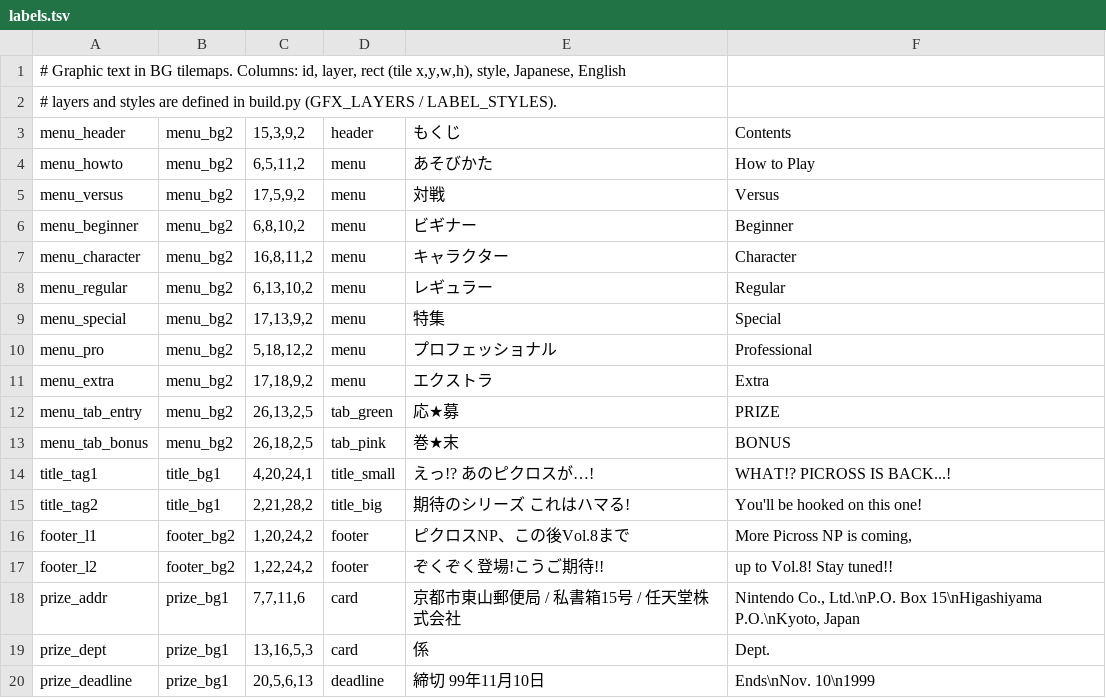
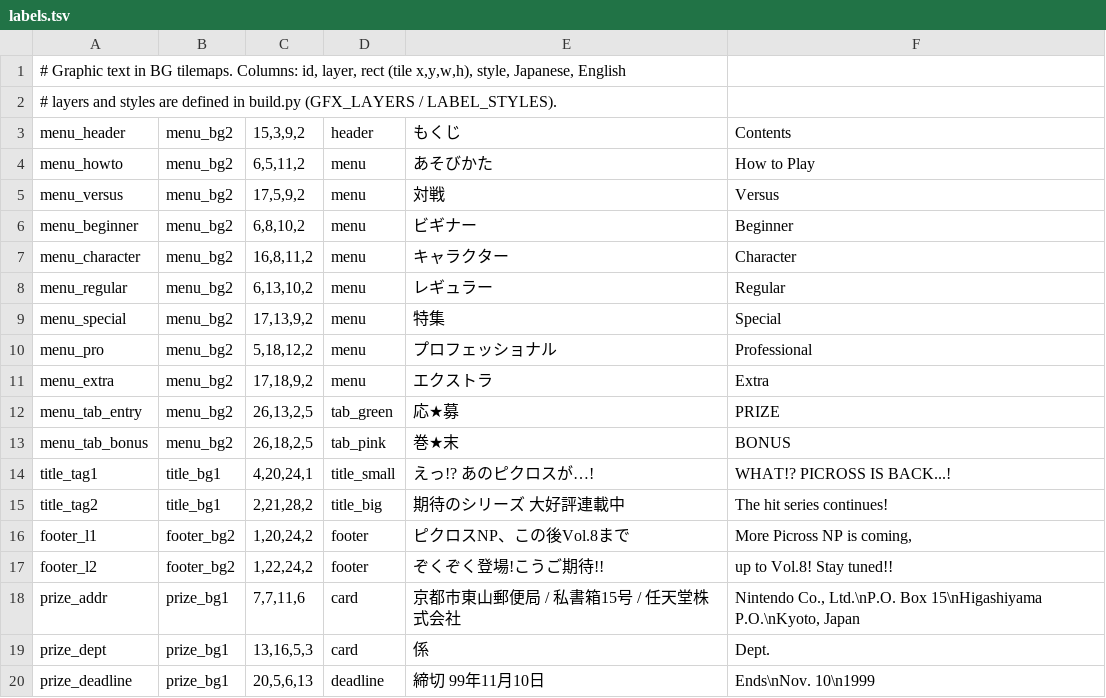
Before and after one commit to jakequi/Picross-NP-Repuzzled, a TSV file: vol4/script/labels.tsv, drawn as a sheet.

```diff
--- a/vol4/script/labels.tsv
+++ b/vol4/script/labels.tsv
@@ -14,3 +14,3 @@ menu_tab_bonus	menu_bg2	26,18,2,5	tab_pink	巻★末	BONUS
 title_tag1	title_bg1	4,20,24,1	title_small	えっ!? あのピクロスが…!	WHAT!? PICROSS IS BACK...!
-title_tag2	title_bg1	2,21,28,2	title_big	期待のシリーズ これはハマる!	You'll be hooked on this one!
+title_tag2	title_bg1	2,21,28,2	title_big	期待のシリーズ 大好評連載中	The hit series continues!
 footer_l1	footer_bg2	1,20,24,2	footer	ピクロスNP、この後Vol.8まで	More Picross NP is coming,
```
Also changed, not shown: 5 other files.
